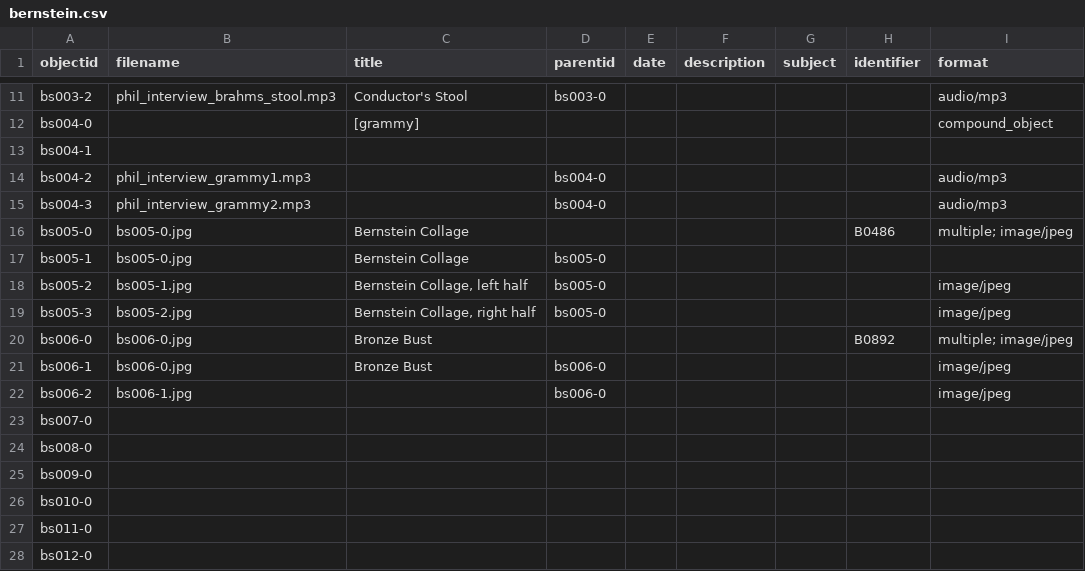
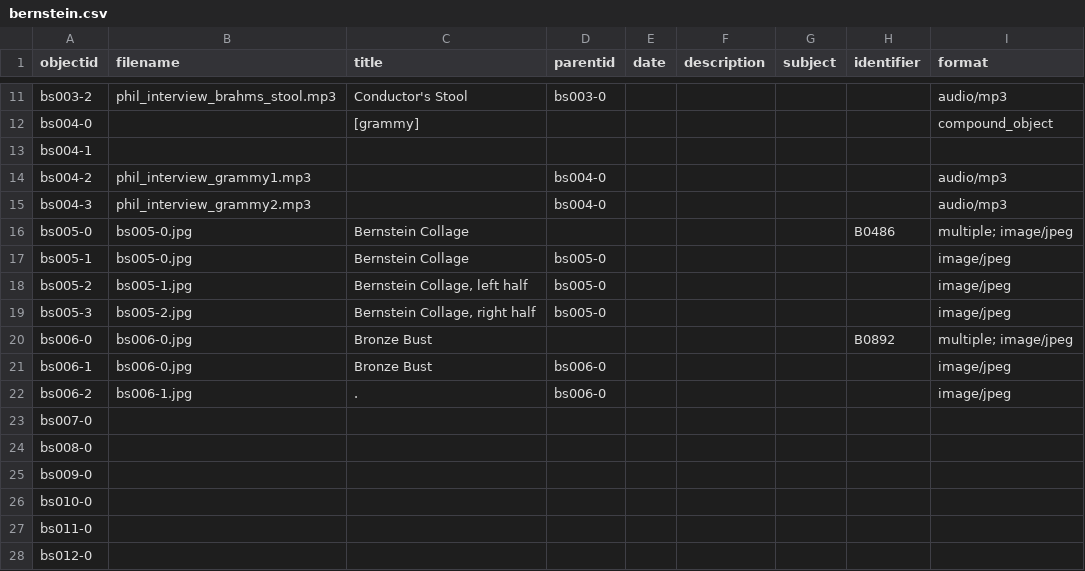
Before and after one commit to ricmarsh/bernsteins-stuff, a CSV file: _data/bernstein.csv, drawn as a sheet; only a part is shown, gaps mark what is left out.

Commit message:
Add files via upload

```diff
--- a/_data/bernstein.csv
+++ b/_data/bernstein.csv
@@ -16,3 +16,3 @@ bs004-3,phil_interview_grammy2.mp3,,bs004-0,,,,,audio/mp3
 bs005-0,bs005-0.jpg,Bernstein Collage,,,,,B0486,multiple; image/jpeg
-bs005-1,bs005-0.jpg,Bernstein Collage,bs005-0,,,,,
+bs005-1,bs005-0.jpg,Bernstein Collage,bs005-0,,,,,image/jpeg
 bs005-2,bs005-1.jpg,"Bernstein Collage, left half",bs005-0,,,,,image/jpeg
@@ -21,3 +21,3 @@ bs006-0,bs006-0.jpg,Bronze Bust,,,,,B0892,multiple; image/jpeg
 bs006-1,bs006-0.jpg,Bronze Bust,bs006-0,,,,,image/jpeg
-bs006-2,bs006-1.jpg,,bs006-0,,,,,image/jpeg
+bs006-2,bs006-1.jpg,.,bs006-0,,,,,image/jpeg
 bs007-0,,,,,,,,
```
